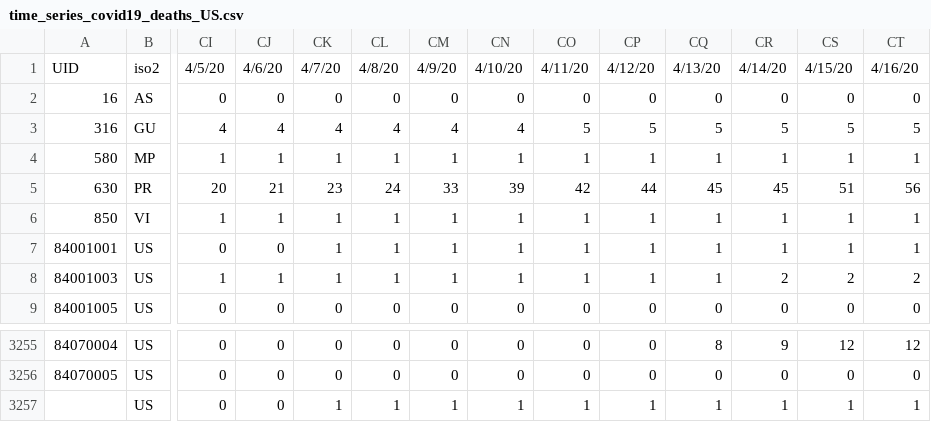
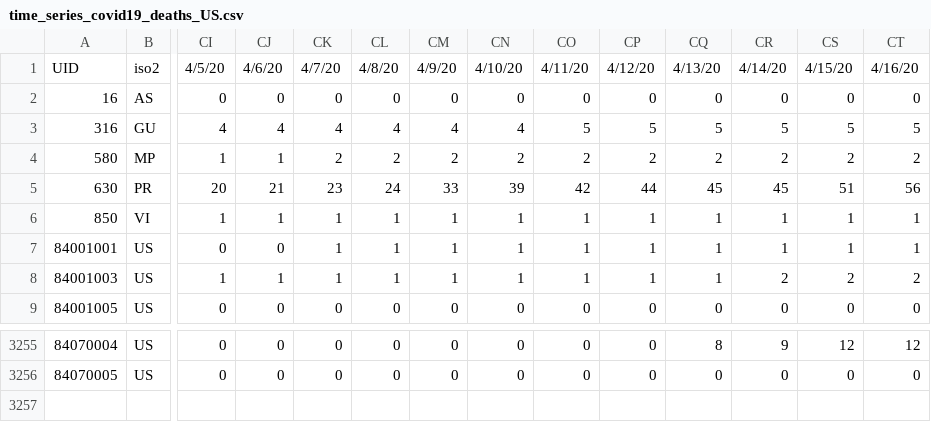
Before and after one commit to boogheta/coronavirus-countries, a CSV file: data/time_series_covid19_deaths_US.csv, drawn as a sheet; only a part is shown, gaps mark what is left out; rows hold the shown columns only; the diff names each change by its address in the sheet, - before the commit and + after, or states it on an @@ line.

Commit message:
update source data

```diff
--- a/data/time_series_covid19_deaths_US.csv
+++ b/data/time_series_covid19_deaths_US.csv
-CK4: 1
+CK4: 2
-CL4: 1
+CL4: 2
-CM4: 1
+CM4: 2
-CN4: 1
+CN4: 2
-CO4: 1
+CO4: 2
-CP4: 1
+CP4: 2
-CQ4: 1
+CQ4: 2
-CR4: 1
+CR4: 2
-CS4: 1
+CS4: 2
-CT4: 1
+CT4: 2
-row 3257:  | US | 0 | 0 | 1 | 1 | 1 | 1 | 1 | 1 | 1 | 1 | 1 | 1
```
Also changed, not shown: 1 other file.
